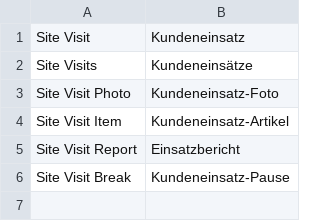
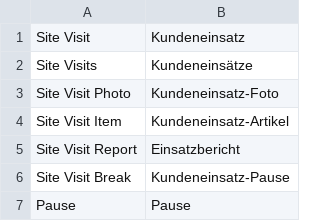
Before and after one commit to nienhausdavid/zeit_projekt, a CSV file: zeit_projekt/translations/de.csv, drawn as a sheet; the diff names each change by its address in the sheet, - before the commit and + after, or states it on an @@ line.

```diff
--- a/zeit_projekt/translations/de.csv
+++ b/zeit_projekt/translations/de.csv
+row 7: Pause | Pause
```
Also changed, not shown: 5 other files.
